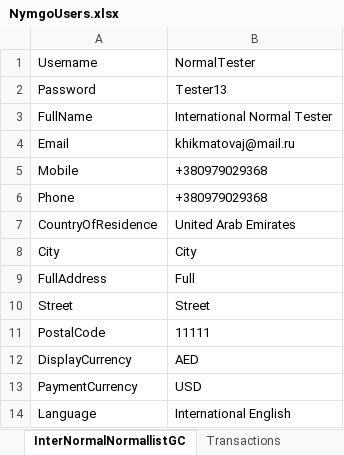
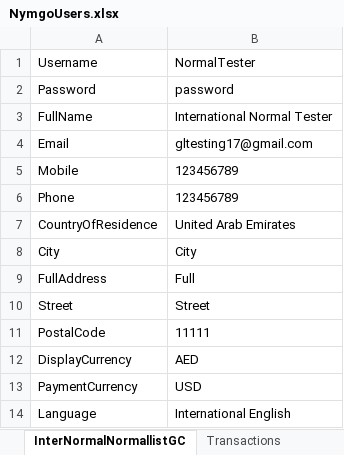
Before and after one commit to Sannichi/workTemp, an Excel workbook: NymgoUsers.xlsx, sheet InterNormalNormallistGC, drawn as a sheet; values as stored, in another font and other column widths than the file's, no borders; the diff names each change by its address in the sheet, - before the commit and + after, or states it on an @@ line.

```diff
--- a/NymgoUsers.xlsx (sheet InterNormalNormallistGC)
+++ b/NymgoUsers.xlsx (sheet InterNormalNormallistGC)
-B2: Tester13
+B2: password
-B4: khikmatovaj@mail.ru
+B4: gltesting17@gmail.com
-B5:B6: +380979029368
+B5:B6: 123456789
```
Also changed, not shown: sheet TestAccountsInfo, sheet InterReseller, sheet InterMasterReseller, sheet InterNormalWhitelist, sheet SignUpNormalUser, sheet SignUpReseller, CreditCards.xlsx, Transactions.xlsx, 6 other files.
